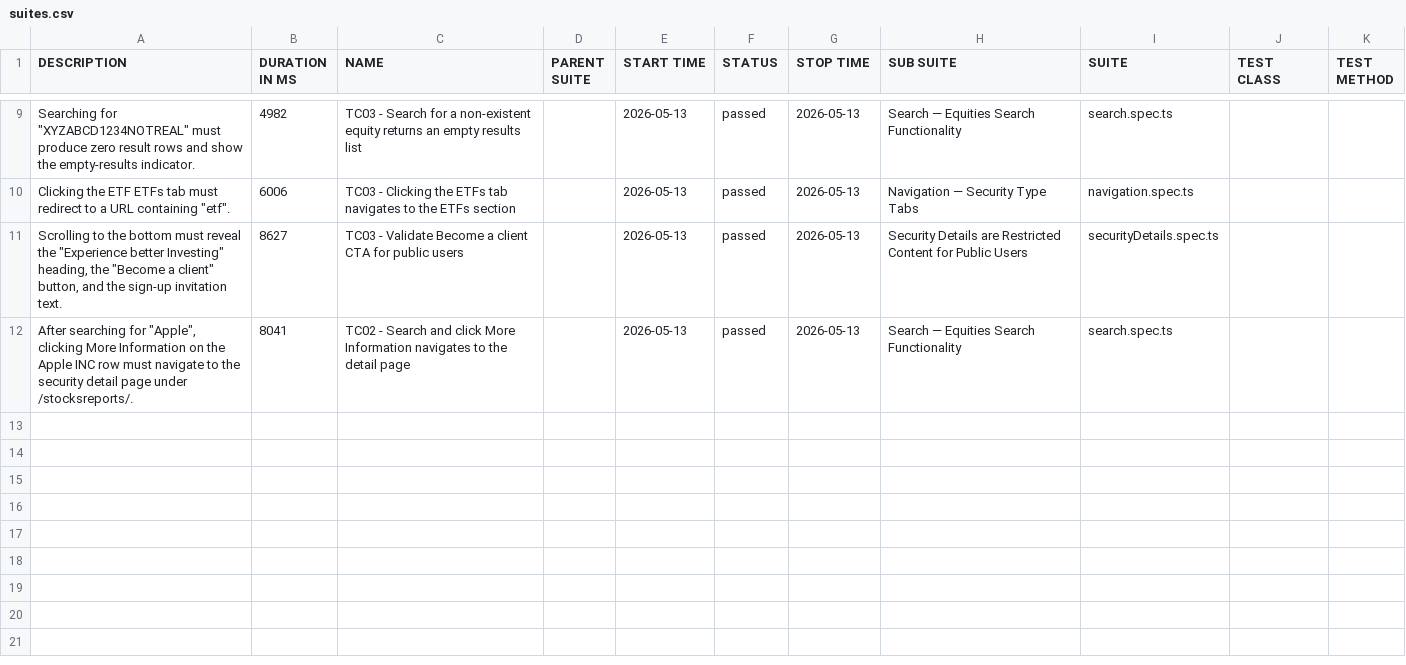
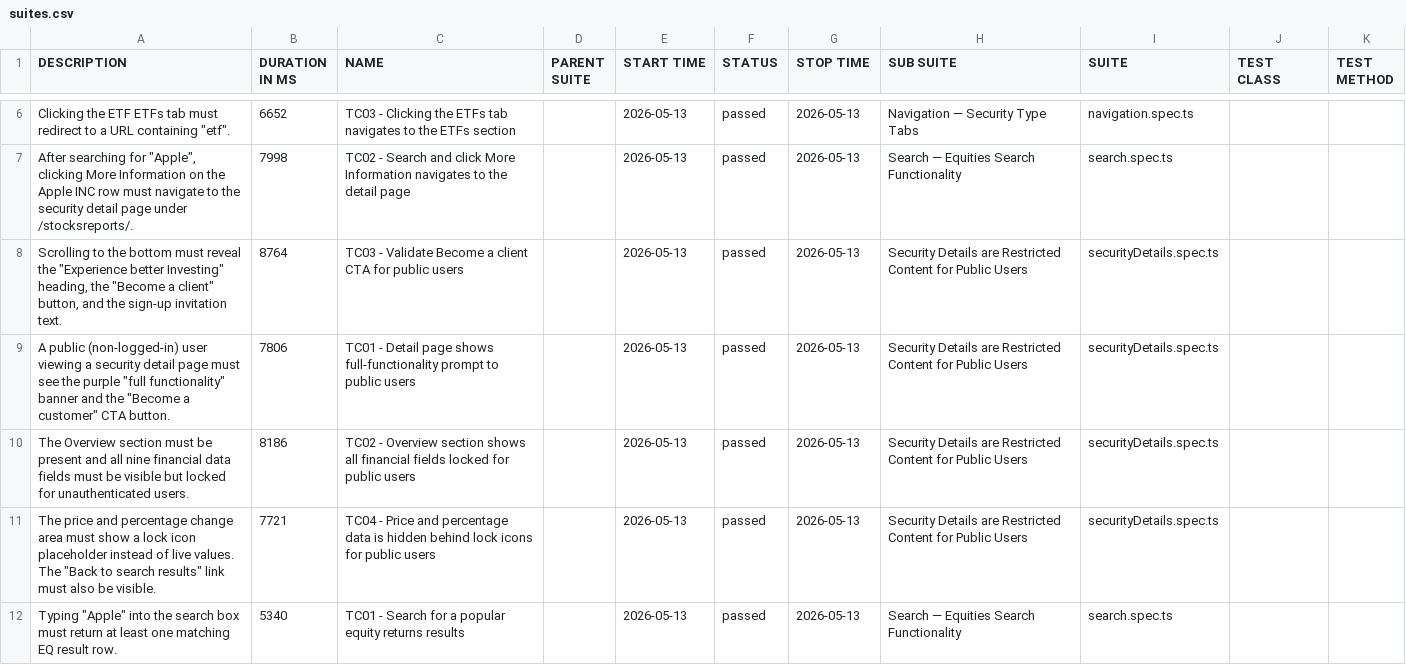
Before and after one commit to sankariravichandran96-qa/medirect-automation-framework, a CSV file: ui/data/suites.csv, drawn as a sheet; only a part is shown, gaps mark what is left out; the diff covers the shown part only.

```diff
--- a/ui/data/suites.csv
+++ b/ui/data/suites.csv
@@ -9,4 +6,7 @@
-"Searching for ""XYZABCD1234NOTREAL"" must produce zero result rows and show the empty-results indicator.","4982","TC03 - Search for a non-existent equity returns an empty results list","","2026-05-13","passed","2026-05-13","Search — Equities Search Functionality","search.spec.ts","",""
-"Clicking the ETF ETFs tab must redirect to a URL containing ""etf"".","6006","TC03 - Clicking the ETFs tab navigates to the ETFs section","","2026-05-13","passed","2026-05-13","Navigation — Security Type Tabs","navigation.spec.ts","",""
-"Scrolling to the bottom must reveal the ""Experience better Investing"" heading, the ""Become a client"" button, and the sign-up invitation text.","8627","TC03 - Validate Become a client CTA for public users","","2026-05-13","passed","2026-05-13","Security Details are Restricted Content for Public Users","securityDetails.spec.ts","",""
-"After searching for ""Apple"", clicking More Information on the Apple INC row must navigate to the security detail page under /stocksreports/.","8041","TC02 - Search and click More Information navigates to the detail page","","2026-05-13","passed","2026-05-13","Search — Equities Search Functionality","search.spec.ts","",""
+"Clicking the ETF ETFs tab must redirect to a URL containing ""etf"".","6652","TC03 - Clicking the ETFs tab navigates to the ETFs section","","2026-05-13","passed","2026-05-13","Navigation — Security Type Tabs","navigation.spec.ts","",""
+"After searching for ""Apple"", clicking More Information on the Apple INC row must navigate to the security detail page under /stocksreports/.","7998","TC02 - Search and click More Information navigates to the detail page","","2026-05-13","passed","2026-05-13","Search — Equities Search Functionality","search.spec.ts","",""
+"Scrolling to the bottom must reveal the ""Experience better Investing"" heading, the ""Become a client"" button, and the sign-up invitation text.","8764","TC03 - Validate Become a client CTA for public users","","2026-05-13","passed","2026-05-13","Security Details are Restricted Content for Public Users","securityDetails.spec.ts","",""
+"A public (non-logged-in) user viewing a security detail page must see the purple ""full functionality"" banner and the ""Become a customer"" CTA button.","7806","TC01 - Detail page shows full-functionality prompt to public users","","2026-05-13","passed","2026-05-13","Security Details are Restricted Content for Public Users","securityDetails.spec.ts","",""
+"The Overview section must be present and all nine financial data fields must be visible but locked for unauthenticated users.","8186","TC02 - Overview section shows all financial fields locked for public users","","2026-05-13","passed","2026-05-13","Security Details are Restricted Content for Public Users","securityDetails.spec.ts","",""
+"The price and percentage change area must show a lock icon placeholder instead of live values. The ""Back to search results"" link must also be visible.","7721","TC04 - Price and percentage data is hidden behind lock icons for public users","","2026-05-13","passed","2026-05-13","Security Details are Restricted Content for Public Users","securityDetails.spec.ts","",""
+"Typing ""Apple"" into the search box must return at least one matching EQ result row.","5340","TC01 - Search for a popular equity returns results","","2026-05-13","passed","2026-05-13","Search — Equities Search Functionality","search.spec.ts","",""
```
Also changed, not shown: 1 added row, 4 removed rows and 7 edited cells elsewhere in this file, ui/data/behaviors.csv, 38 other files.
